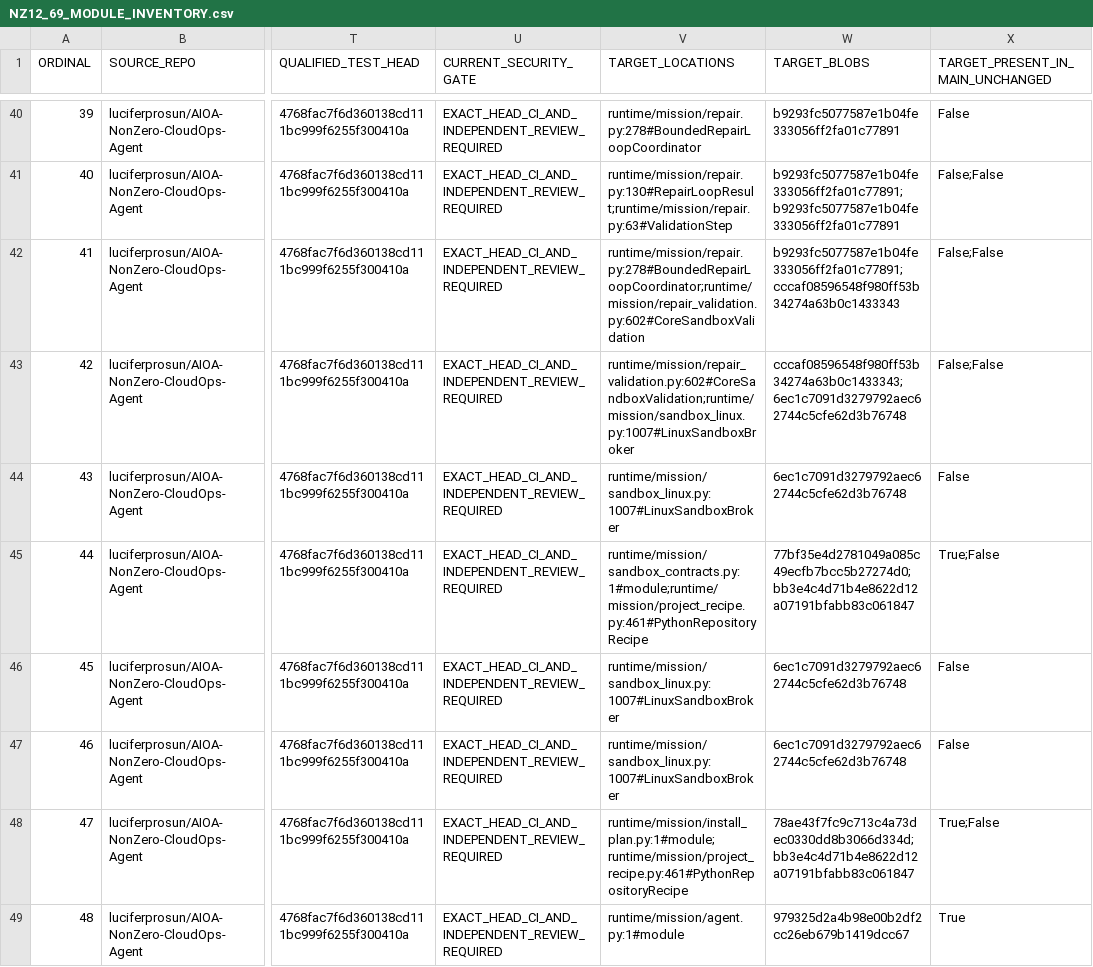
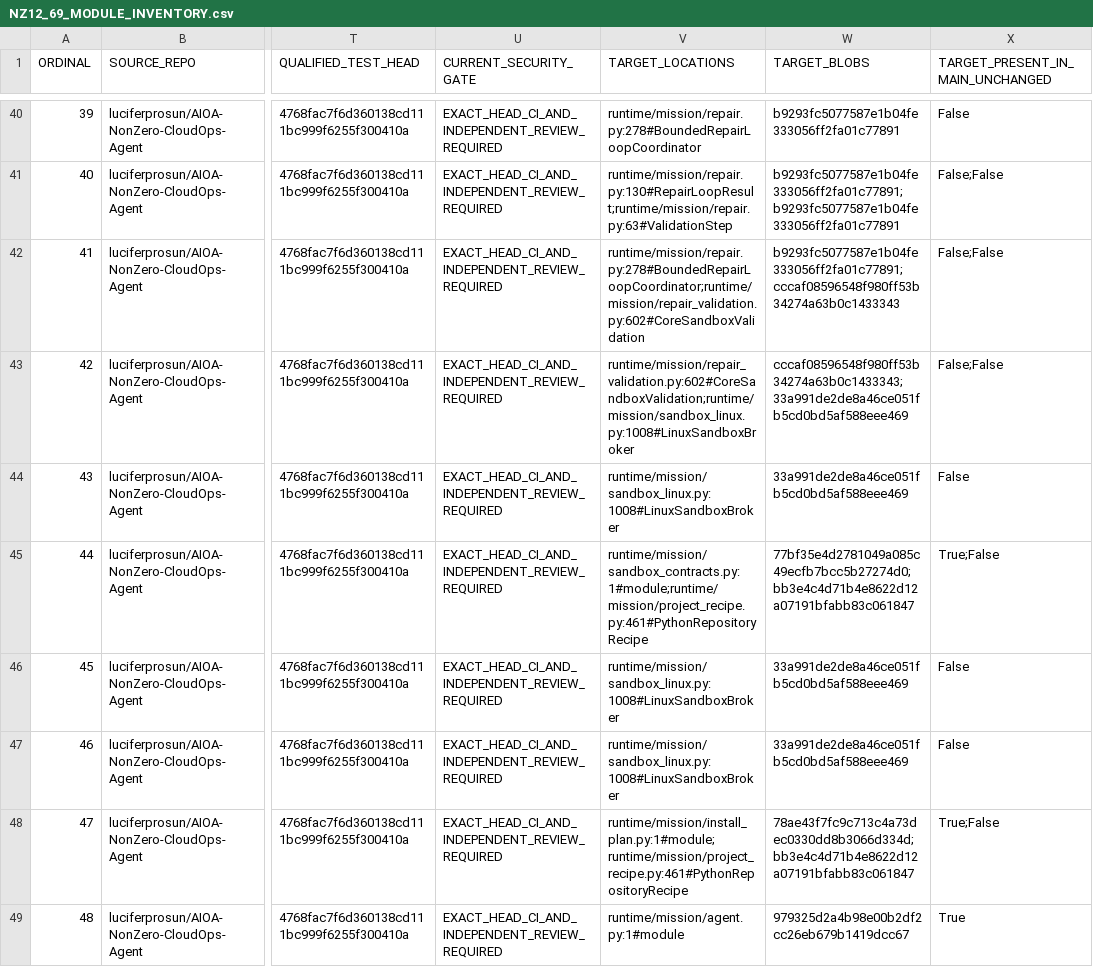
Before and after one commit to luciferprosun/AIOA-spArkHAT, a CSV file: docs/unification/NZ12_69_MODULE_INVENTORY.csv, drawn as a sheet; only a part is shown, gaps mark what is left out; the diff covers the shown part only; the diff names each change by its address in the sheet, - before the commit and + after, or states it on an @@ line.

```diff
--- a/docs/unification/NZ12_69_MODULE_INVENTORY.csv
+++ b/docs/unification/NZ12_69_MODULE_INVENTORY.csv
-V43 (TARGET_LOCATIONS): runtime/mission/repair_validation.py:602#CoreSandboxValidation;runtime/mission/sandbox_linux.py:1007#LinuxSandboxBroker
+V43 (TARGET_LOCATIONS): runtime/mission/repair_validation.py:602#CoreSandboxValidation;runtime/mission/sandbox_linux.py:1008#LinuxSandboxBroker
-W43 (TARGET_BLOBS): cccaf08596548f980ff53b34274a63b0c1433343;6ec1c7091d3279792aec62744c5cfe62d3b76748
+W43 (TARGET_BLOBS): cccaf08596548f980ff53b34274a63b0c1433343;33a991de2de8a46ce051fb5cd0bd5af588eee469
-V44 (TARGET_LOCATIONS): runtime/mission/sandbox_linux.py:1007#LinuxSandboxBroker
+V44 (TARGET_LOCATIONS): runtime/mission/sandbox_linux.py:1008#LinuxSandboxBroker
-W44 (TARGET_BLOBS): 6ec1c7091d3279792aec62744c5cfe62d3b76748
+W44 (TARGET_BLOBS): 33a991de2de8a46ce051fb5cd0bd5af588eee469
-V46:V47 (TARGET_LOCATIONS): runtime/mission/sandbox_linux.py:1007#LinuxSandboxBroker
+V46:V47 (TARGET_LOCATIONS): runtime/mission/sandbox_linux.py:1008#LinuxSandboxBroker
-W46:W47 (TARGET_BLOBS): 6ec1c7091d3279792aec62744c5cfe62d3b76748
+W46:W47 (TARGET_BLOBS): 33a991de2de8a46ce051fb5cd0bd5af588eee469
```
Also changed, not shown: 21 edited cells elsewhere in this file, 15 other files.
